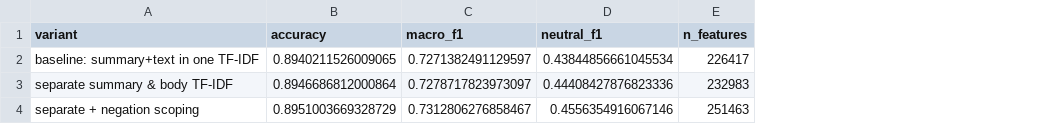
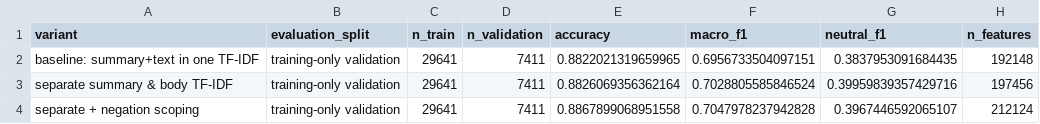
Before and after one commit to SeanK000/CSE3521-AI-Project, a CSV file: results/experiments.csv, drawn as a sheet; addresses are those after the commit; the diff names each change by its address in the sheet, - before the commit and + after, or states it on an @@ line.

Commit message:
Fix M2 evaluation, app inference, and report consistency
- Validate reviews and deduplicate cleaned bodies before the shared
  train/test split; record data quality, settings, and split IDs.
- Fit TF-IDF within each cross-validation fold and use training-only
  validation for feature experiments.
- Improve negation handling, feature rankings, and error statistics;
  save reproducible error examples and tuning results.
- Connect Streamlit to the saved TF-IDF/SVM model with cached loading,
  shared preprocessing, and input validation.
- Add sampling CLI options, organize local data/model artifacts,
  pin dependencies, and document result files.
- Refresh evaluation outputs, figures, and README results.
- Update the M2 report from current artifacts, correct milestone dates,
  and preserve the existing individual progress log.

Validation: regenerated evaluation outputs and the five-page report;
checked saved-model predictions, Streamlit inference, report values,
and PDF layout.

```diff
--- a/results/experiments.csv
+++ b/results/experiments.csv
+column B (evaluation_split), rows 2-4: all training-only validation
+column C (n_train), rows 2-4: all 29641
+column D (n_validation), rows 2-4: all 7411
-E2 (accuracy): 0.8940211526009065
+E2 (accuracy): 0.8822021319659965
-F2 (macro_f1): 0.7271382491129597
+F2 (macro_f1): 0.6956733504097151
-G2 (neutral_f1): 0.43844856661045534
+G2 (neutral_f1): 0.3837953091684435
-H2 (n_features): 226417
+H2 (n_features): 192148
-E3 (accuracy): 0.8946686812000864
+E3 (accuracy): 0.8826069356362164
-F3 (macro_f1): 0.7278717823973097
+F3 (macro_f1): 0.7028805585846524
-G3 (neutral_f1): 0.44408427876823336
+G3 (neutral_f1): 0.39959839357429716
-H3 (n_features): 232983
+H3 (n_features): 197456
-E4 (accuracy): 0.8951003669328729
+E4 (accuracy): 0.8867899068951558
-F4 (macro_f1): 0.7312806276858467
+F4 (macro_f1): 0.7047978237942828
-G4 (neutral_f1): 0.4556354916067146
+G4 (neutral_f1): 0.3967446592065107
-H4 (n_features): 251463
+H4 (n_features): 212124
```
Also changed, not shown: results/model_comparison.csv, 30 other files.
